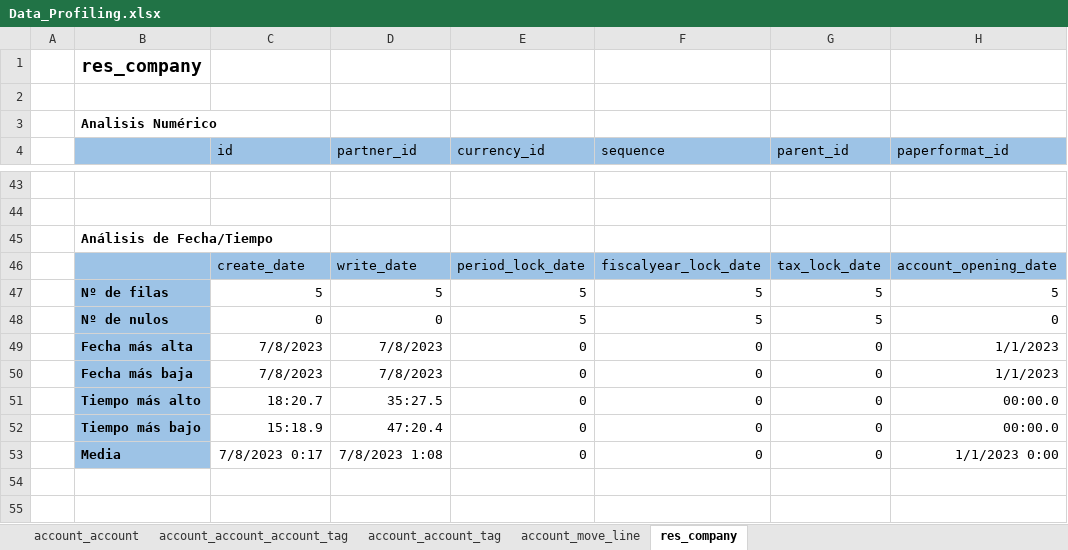
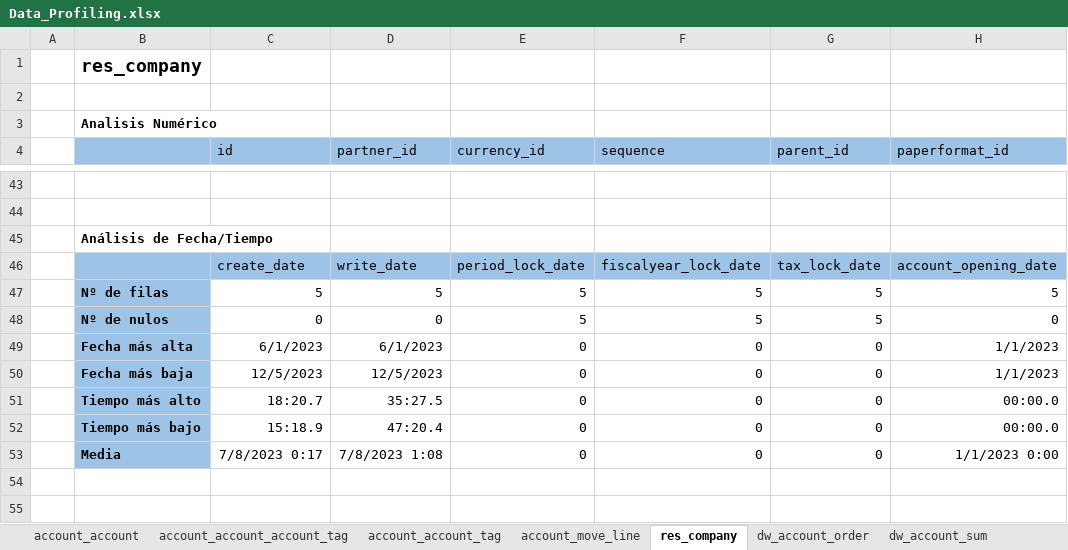
Before and after one commit to fendergx/UesDataEngineering2023_G01, an Excel workbook: Data_Profiling/Data_Profiling.xlsx, sheet res_company, drawn as a sheet; only a part is shown, gaps mark what is left out; values as stored, in another font and other column widths than the file's, no borders; the diff names each change by its address in the sheet, - before the commit and + after, or states it on an @@ line.

```diff
--- a/Data_Profiling/Data_Profiling.xlsx (sheet res_company)
+++ b/Data_Profiling/Data_Profiling.xlsx (sheet res_company)
+sheet tab: dw_account_order
+sheet tab: dw_account_sum
-C49 (id): 7/8/2023
+C49 (id): 6/1/2023
-D49 (partner_id): 7/8/2023
+D49 (partner_id): 6/1/2023
-C50 (id): 7/8/2023
+C50 (id): 12/5/2023
-D50 (partner_id): 7/8/2023
+D50 (partner_id): 12/5/2023
```
Also changed, not shown: sheet account_account, sheet account_account_tag.
